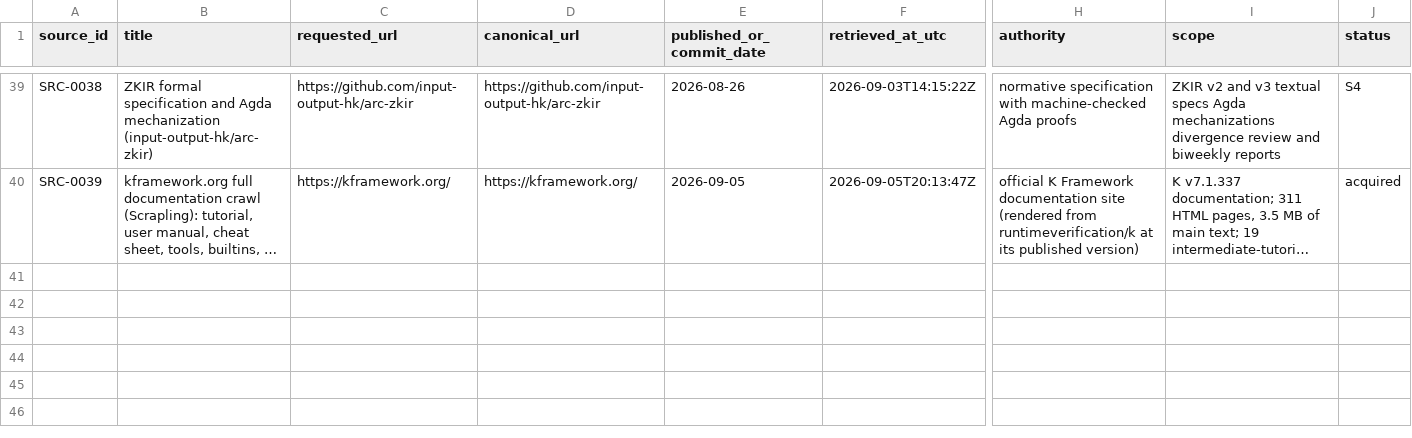
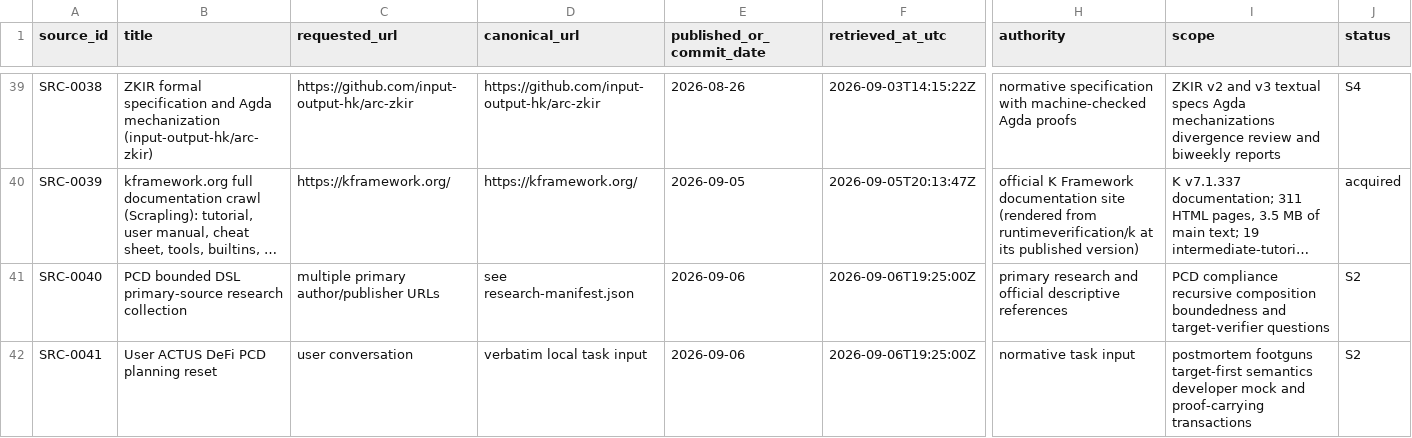
Before and after one commit to CharlesHoskinson/Moriarty, a CSV file: evidence/source-inventory.csv, drawn as a sheet; only a part is shown, gaps mark what is left out; long unchanged cells end in …; rows hold the shown columns only; the diff names each change by its address in the sheet, - before the commit and + after, or states it on an @@ line.

Commit message:
Reset Moriarty planning around ACTUS DeFi semantics and proof-carrying transactions

```diff
--- a/evidence/source-inventory.csv
+++ b/evidence/source-inventory.csv
+row 41: SRC-0040 | PCD bounded DSL primary-source research collection | multiple primary author/publisher URLs | see research-manifest.json | 2026-09-06 | 2026-09-06T19:25:00Z | primary research and official descriptive references | PCD compliance recursive composition boundedness and target-verifier questions | S2
+row 42: SRC-0041 | User ACTUS DeFi PCD planning reset | user conversation | verbatim local task input | 2026-09-06 | 2026-09-06T19:25:00Z | normative task input | postmortem footguns target-first semantics developer mock and proof-carrying transactions | S2
```
Also changed, not shown: 45 other files.
